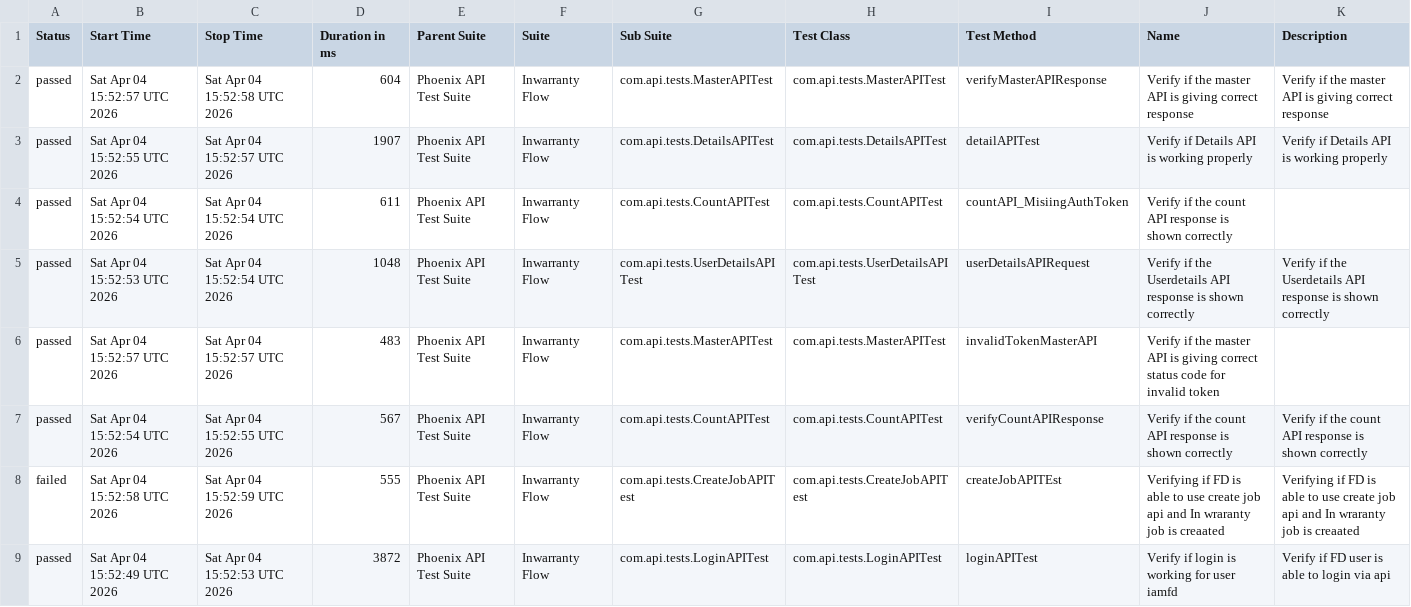
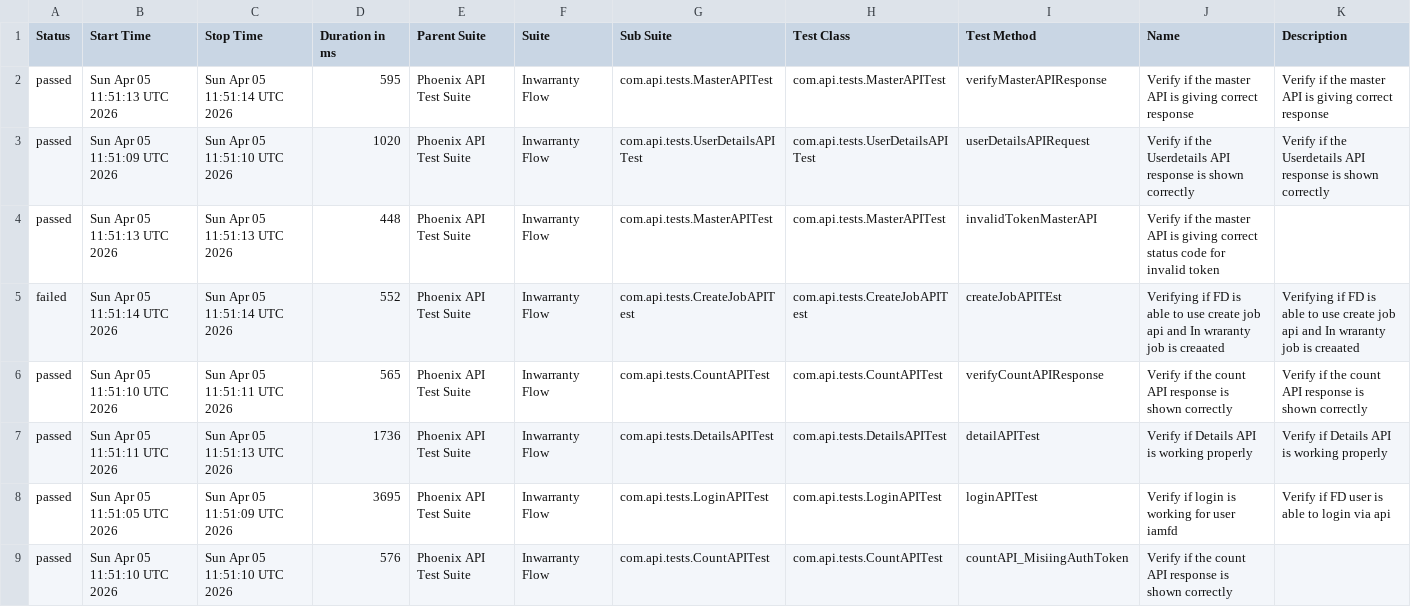
Before and after one commit to idavinde/PhoenixTestAutomationFramwork, a CSV file: data/suites.csv, drawn as a sheet.

```diff
--- a/data/suites.csv
+++ b/data/suites.csv
@@ -1,9 +1,9 @@
 "Status","Start Time","Stop Time","Duration in ms","Parent Suite","Suite","Sub Suite","Test Class","Test Method","Name","Description"
-"passed","Sat Apr 04 15:52:57 UTC 2026","Sat Apr 04 15:52:58 UTC 2026","604","Phoenix API Test Suite","Inwarranty Flow","com.api.tests.MasterAPITest","com.api.tests.MasterAPITest","verifyMasterAPIResponse","Verify if the master API is giving correct response","Verify if the master API is giving correct response"
-"passed","Sat Apr 04 15:52:55 UTC 2026","Sat Apr 04 15:52:57 UTC 2026","1907","Phoenix API Test Suite","Inwarranty Flow","com.api.tests.DetailsAPITest","com.api.tests.DetailsAPITest","detailAPITest","Verify if Details API is working properly","Verify if Details API is working properly"
-"passed","Sat Apr 04 15:52:54 UTC 2026","Sat Apr 04 15:52:54 UTC 2026","611","Phoenix API Test Suite","Inwarranty Flow","com.api.tests.CountAPITest","com.api.tests.CountAPITest","countAPI_MisiingAuthToken","Verify if the count API response is shown correctly",""
-"passed","Sat Apr 04 15:52:53 UTC 2026","Sat Apr 04 15:52:54 UTC 2026","1048","Phoenix API Test Suite","Inwarranty Flow","com.api.tests.UserDetailsAPITest","com.api.tests.UserDetailsAPITest","userDetailsAPIRequest","Verify if the Userdetails API response is shown correctly","Verify if the Userdetails API response is shown correctly"
-"passed","Sat Apr 04 15:52:57 UTC 2026","Sat Apr 04 15:52:57 UTC 2026","483","Phoenix API Test Suite","Inwarranty Flow","com.api.tests.MasterAPITest","com.api.tests.MasterAPITest","invalidTokenMasterAPI","Verify if the master API is giving correct status code for invalid token",""
-"passed","Sat Apr 04 15:52:54 UTC 2026","Sat Apr 04 15:52:55 UTC 2026","567","Phoenix API Test Suite","Inwarranty Flow","com.api.tests.CountAPITest","com.api.tests.CountAPITest","verifyCountAPIResponse","Verify if the count API response is shown correctly","Verify if the count API response is shown correctly"
-"failed","Sat Apr 04 15:52:58 UTC 2026","Sat Apr 04 15:52:59 UTC 2026","555","Phoenix API Test Suite","Inwarranty Flow","com.api.tests.CreateJobAPITest","com.api.tests.CreateJobAPITest","createJobAPITEst","Verifying if FD is able to use create job api and In wraranty job is creaated ","Verifying if FD is able to use create job api and In wraranty job is creaated"
-"passed","Sat Apr 04 15:52:49 UTC 2026","Sat Apr 04 15:52:53 UTC 2026","3872","Phoenix API Test Suite","Inwarranty Flow","com.api.tests.LoginAPITest","com.api.tests.LoginAPITest","loginAPITest","Verify if login is working for user iamfd","Verify if FD user is able to login via api"
+"passed","Sun Apr 05 11:51:13 UTC 2026","Sun Apr 05 11:51:14 UTC 2026","595","Phoenix API Test Suite","Inwarranty Flow","com.api.tests.MasterAPITest","com.api.tests.MasterAPITest","verifyMasterAPIResponse","Verify if the master API is giving correct response","Verify if the master API is giving correct response"
+"passed","Sun Apr 05 11:51:09 UTC 2026","Sun Apr 05 11:51:10 UTC 2026","1020","Phoenix API Test Suite","Inwarranty Flow","com.api.tests.UserDetailsAPITest","com.api.tests.UserDetailsAPITest","userDetailsAPIRequest","Verify if the Userdetails API response is shown correctly","Verify if the Userdetails API response is shown correctly"
+"passed","Sun Apr 05 11:51:13 UTC 2026","Sun Apr 05 11:51:13 UTC 2026","448","Phoenix API Test Suite","Inwarranty Flow","com.api.tests.MasterAPITest","com.api.tests.MasterAPITest","invalidTokenMasterAPI","Verify if the master API is giving correct status code for invalid token",""
+"failed","Sun Apr 05 11:51:14 UTC 2026","Sun Apr 05 11:51:14 UTC 2026","552","Phoenix API Test Suite","Inwarranty Flow","com.api.tests.CreateJobAPITest","com.api.tests.CreateJobAPITest","createJobAPITEst","Verifying if FD is able to use create job api and In wraranty job is creaated ","Verifying if FD is able to use create job api and In wraranty job is creaated"
+"passed","Sun Apr 05 11:51:10 UTC 2026","Sun Apr 05 11:51:11 UTC 2026","565","Phoenix API Test Suite","Inwarranty Flow","com.api.tests.CountAPITest","com.api.tests.CountAPITest","verifyCountAPIResponse","Verify if the count API response is shown correctly","Verify if the count API response is shown correctly"
+"passed","Sun Apr 05 11:51:11 UTC 2026","Sun Apr 05 11:51:13 UTC 2026","1736","Phoenix API Test Suite","Inwarranty Flow","com.api.tests.DetailsAPITest","com.api.tests.DetailsAPITest","detailAPITest","Verify if Details API is working properly","Verify if Details API is working properly"
+"passed","Sun Apr 05 11:51:05 UTC 2026","Sun Apr 05 11:51:09 UTC 2026","3695","Phoenix API Test Suite","Inwarranty Flow","com.api.tests.LoginAPITest","com.api.tests.LoginAPITest","loginAPITest","Verify if login is working for user iamfd","Verify if FD user is able to login via api"
+"passed","Sun Apr 05 11:51:10 UTC 2026","Sun Apr 05 11:51:10 UTC 2026","576","Phoenix API Test Suite","Inwarranty Flow","com.api.tests.CountAPITest","com.api.tests.CountAPITest","countAPI_MisiingAuthToken","Verify if the count API response is shown correctly",""
```
Also changed, not shown: data/behaviors.csv, 52 other files.
